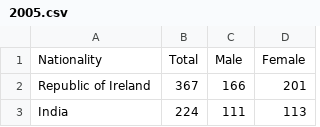
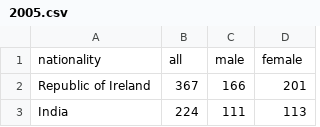
Before and after one commit to DeW-u/wizualizacja_csv, a CSV file: 2005.csv, drawn as a sheet; only a part is shown.

Commit message:
Update 2005.csv

```diff
--- a/2005.csv
+++ b/2005.csv
@@ -1,2 +1,2 @@
-Nationality,Total,Male,Female
+nationality,all,male,female
 Republic of Ireland,367,166,201
```
